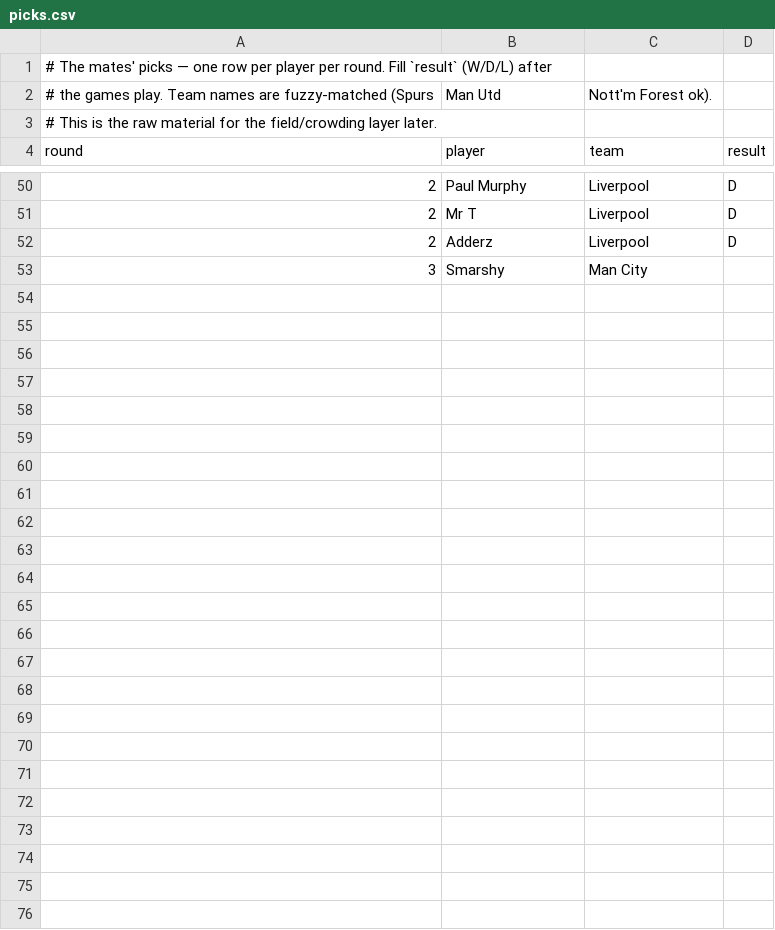
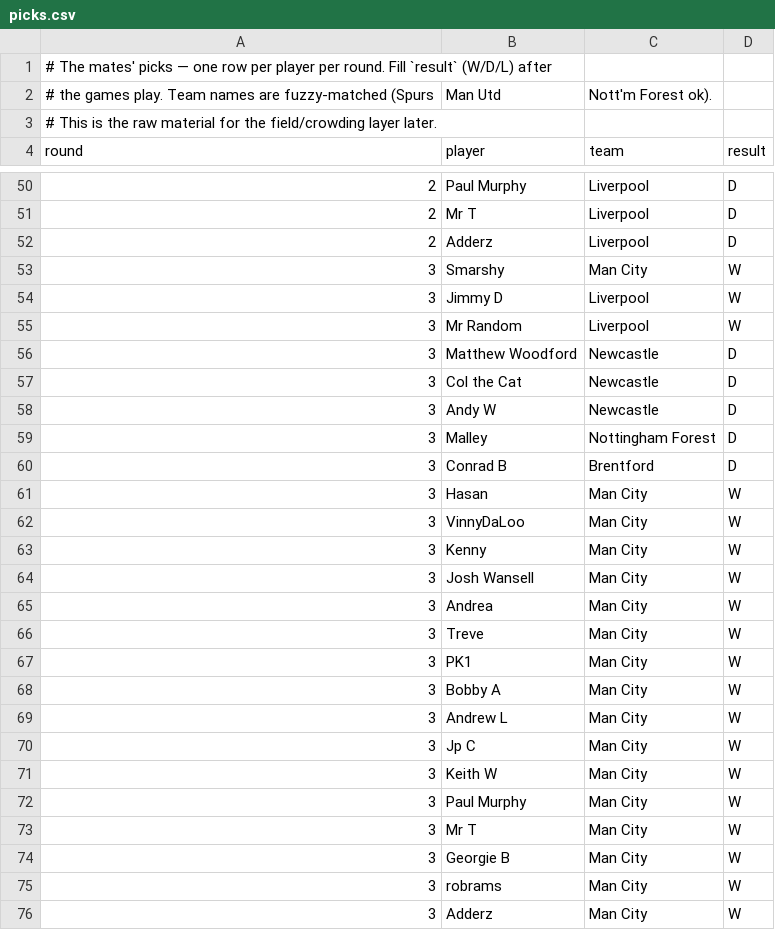
Before and after one commit to Steven-Marshall/epl2627-lms, a CSV file: data/picks.csv, drawn as a sheet; only a part is shown, gaps mark what is left out.

```diff
--- a/data/picks.csv
+++ b/data/picks.csv
@@ -52,2 +52,25 @@ round,player,team,result
 2,Adderz,Liverpool,D
-3,Smarshy,Man City,
+3,Smarshy,Man City,W
+3,Jimmy D,Liverpool,W
+3,Mr Random,Liverpool,W
+3,Matthew Woodford,Newcastle,D
+3,Col the Cat,Newcastle,D
+3,Andy W,Newcastle,D
+3,Malley,Nottingham Forest,D
+3,Conrad B,Brentford,D
+3,Hasan,Man City,W
+3,VinnyDaLoo,Man City,W
+3,Kenny,Man City,W
+3,Josh Wansell,Man City,W
+3,Andrea,Man City,W
+3,Treve,Man City,W
+3,PK1,Man City,W
+3,Bobby A,Man City,W
+3,Andrew L,Man City,W
+3,Jp C,Man City,W
+3,Keith W,Man City,W
+3,Paul Murphy,Man City,W
+3,Mr T,Man City,W
+3,Georgie B,Man City,W
+3,robrams,Man City,W
+3,Adderz,Man City,W
```
Also changed, not shown: 2 other files.
